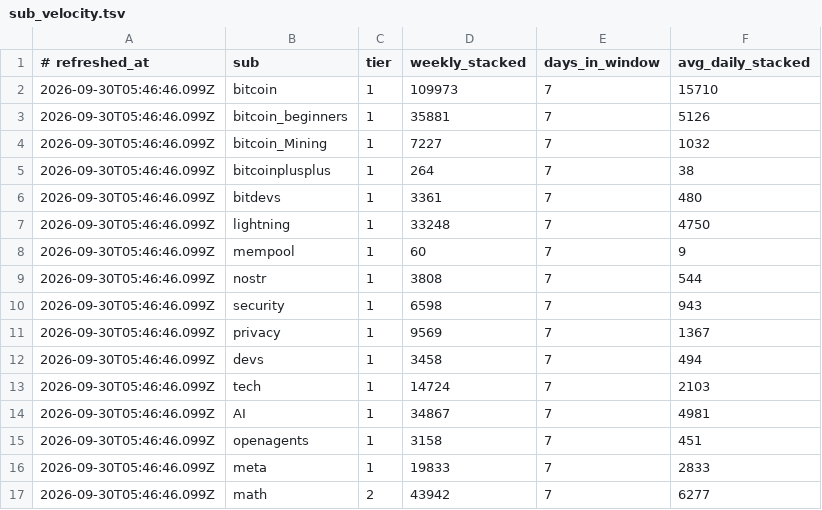
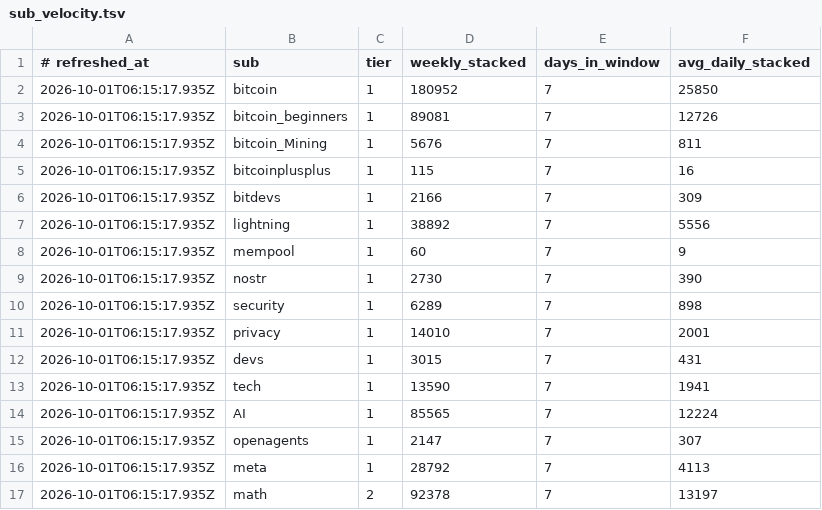
Before and after one commit to amirarnol/sn-monetization-runtime, a TSV file: data/intel/sub_velocity.tsv, drawn as a sheet; only a part is shown; the diff covers the shown part only.

```diff
--- a/data/intel/sub_velocity.tsv
+++ b/data/intel/sub_velocity.tsv
@@ -1,17 +1,17 @@
 # refreshed_at	sub	tier	weekly_stacked	days_in_window	avg_daily_stacked
-2026-09-30T05:46:46.099Z	bitcoin	1	109973	7	15710
-2026-09-30T05:46:46.099Z	bitcoin_beginners	1	35881	7	5126
-2026-09-30T05:46:46.099Z	bitcoin_Mining	1	7227	7	1032
-2026-09-30T05:46:46.099Z	bitcoinplusplus	1	264	7	38
-2026-09-30T05:46:46.099Z	bitdevs	1	3361	7	480
-2026-09-30T05:46:46.099Z	lightning	1	33248	7	4750
-2026-09-30T05:46:46.099Z	mempool	1	60	7	9
-2026-09-30T05:46:46.099Z	nostr	1	3808	7	544
-2026-09-30T05:46:46.099Z	security	1	6598	7	943
-2026-09-30T05:46:46.099Z	privacy	1	9569	7	1367
-2026-09-30T05:46:46.099Z	devs	1	3458	7	494
-2026-09-30T05:46:46.099Z	tech	1	14724	7	2103
-2026-09-30T05:46:46.099Z	AI	1	34867	7	4981
-2026-09-30T05:46:46.099Z	openagents	1	3158	7	451
-2026-09-30T05:46:46.099Z	meta	1	19833	7	2833
-2026-09-30T05:46:46.099Z	math	2	43942	7	6277
+2026-10-01T06:15:17.935Z	bitcoin	1	180952	7	25850
+2026-10-01T06:15:17.935Z	bitcoin_beginners	1	89081	7	12726
+2026-10-01T06:15:17.935Z	bitcoin_Mining	1	5676	7	811
+2026-10-01T06:15:17.935Z	bitcoinplusplus	1	115	7	16
+2026-10-01T06:15:17.935Z	bitdevs	1	2166	7	309
+2026-10-01T06:15:17.935Z	lightning	1	38892	7	5556
+2026-10-01T06:15:17.935Z	mempool	1	60	7	9
+2026-10-01T06:15:17.935Z	nostr	1	2730	7	390
+2026-10-01T06:15:17.935Z	security	1	6289	7	898
+2026-10-01T06:15:17.935Z	privacy	1	14010	7	2001
+2026-10-01T06:15:17.935Z	devs	1	3015	7	431
+2026-10-01T06:15:17.935Z	tech	1	13590	7	1941
+2026-10-01T06:15:17.935Z	AI	1	85565	7	12224
+2026-10-01T06:15:17.935Z	openagents	1	2147	7	307
+2026-10-01T06:15:17.935Z	meta	1	28792	7	4113
+2026-10-01T06:15:17.935Z	math	2	92378	7	13197
```
Also changed, not shown: 54 edited cells elsewhere in this file.
